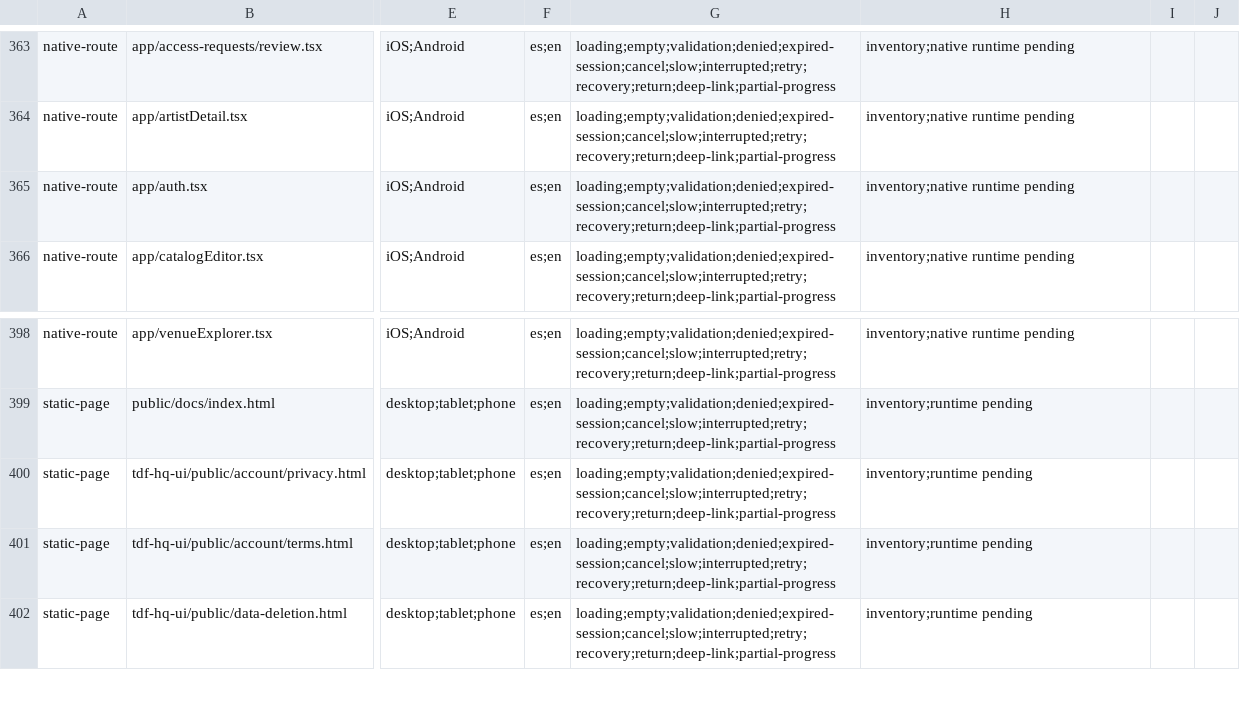
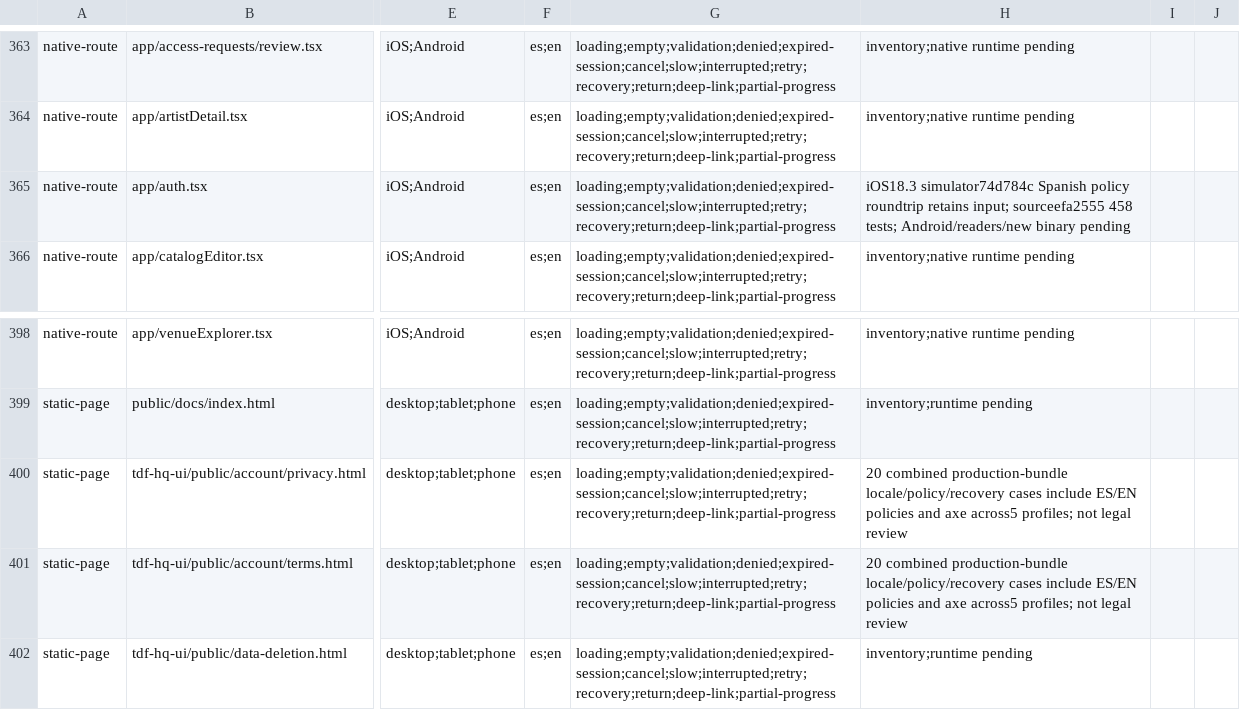
Before and after one commit to diegueins680/tdf-app, a CSV file: docs/ux-ui-audit/2026-09-17/coverage.csv, drawn as a sheet; only a part is shown, gaps mark what is left out; the diff covers the shown part only; the diff names each change by its address in the sheet, - before the commit and + after, or states it on an @@ line.

```diff
--- a/docs/ux-ui-audit/2026-09-17/coverage.csv
+++ b/docs/ux-ui-audit/2026-09-17/coverage.csv
-H365: inventory;native runtime pending
+H365: iOS18.3 simulator74d784c Spanish policy roundtrip retains input; sourceefa2555 458 tests; Android/readers/new binary pending
-H400:H401: inventory;runtime pending
+H400:H401: 20 combined production-bundle locale/policy/recovery cases include ES/EN policies and axe across5 profiles; not legal review
```
Also changed, not shown: 2 added rows and 8 edited cells elsewhere in this file, 17 other files.
